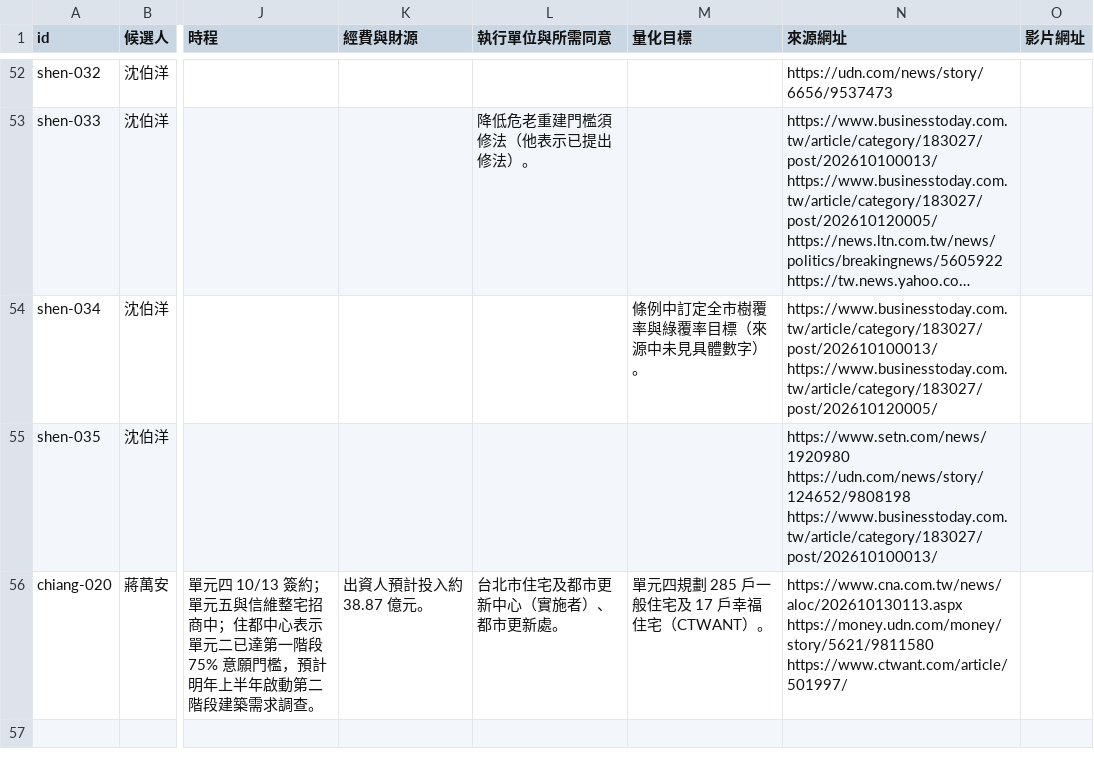
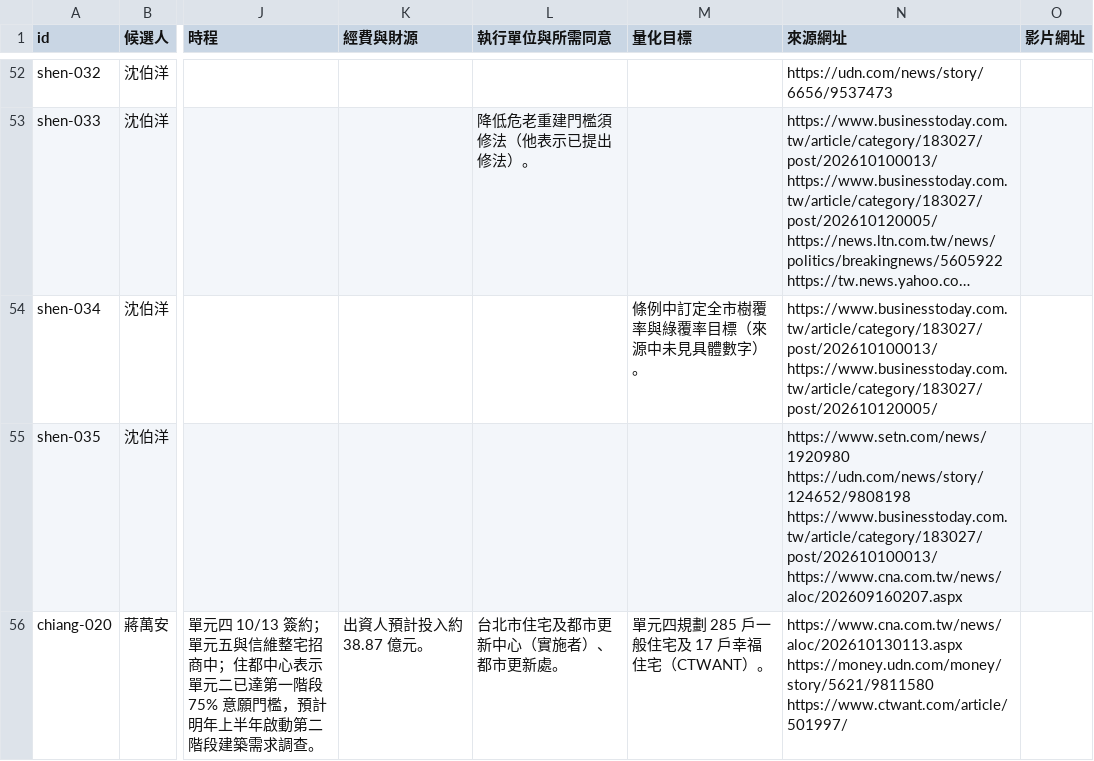
Before and after one commit to ch3nyt/2026_Taipei_Election_Policies, a CSV file: data/records.csv, drawn as a sheet; only a part is shown, gaps mark what is left out; long unchanged cells end in …; the diff covers the shown part only; the diff names each change by its address in the sheet, - before the commit and + after, or states it on an @@ line.

```diff
--- a/data/records.csv
+++ b/data/records.csv
-N55 (來源網址): …https://udn.com/news/story/124652/9808198 https://www.businesstoday.com.tw/article/category/183027/post/202610100013/
+N55 (來源網址): …https://udn.com/news/story/124652/9808198 https://www.businesstoday.com.tw/article/category/183027/post/202610100013/ https://www.cna.com.tw/news/aloc/202609160207.aspx
```
Also changed, not shown: 3 added rows and 16 edited cells elsewhere in this file, 23 other files.
